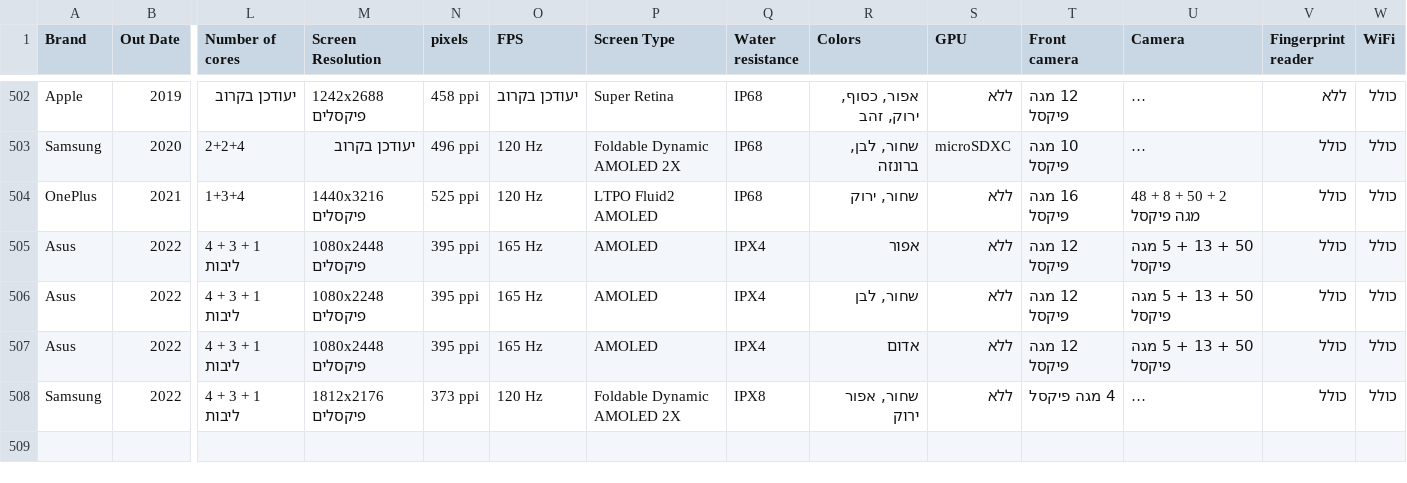
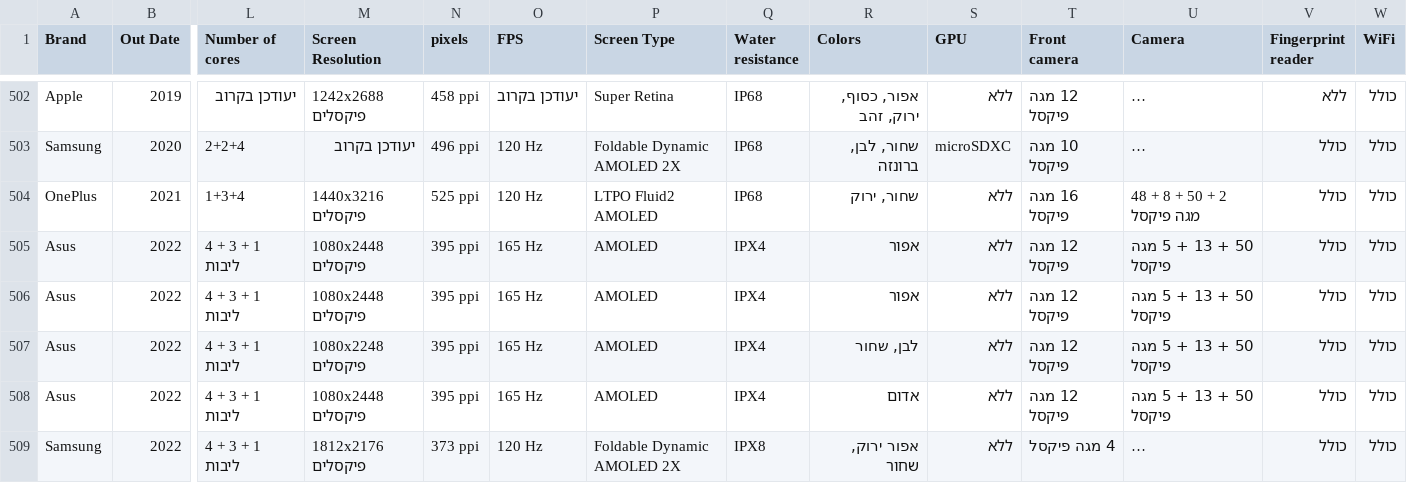
Before and after one commit to GalIzchaki/Data-Analyst-Project, a CSV file: phones_data.csv, drawn as a sheet; only a part is shown, gaps mark what is left out; long unchanged cells end in …; addresses are those after the commit; rows hold the shown columns only; the diff names each change by its address in the sheet, - before the commit and + after, or states it on an @@ line.

Commit message:
grab all phones from zap

```diff
--- a/phones_data.csv
+++ b/phones_data.csv
+row 506: Asus | 2022 | 4 + 3 + 1 ליבות | 1080x2448 פיקסלים | 395 ppi | 165 Hz | AMOLED | IPX4 | אפור | ללא | 12 מגה פיקסל | 50 + 13 + 5 מגה פיקסל | כולל | כולל
-R507 (Colors): שחור, לבן
+R507 (Colors): לבן, שחור
-R509 (Colors): שחור, אפור ירוק
+R509 (Colors): אפור ירוק, שחור
```
Also changed, not shown: phones_data1.csv, 1 other file.
